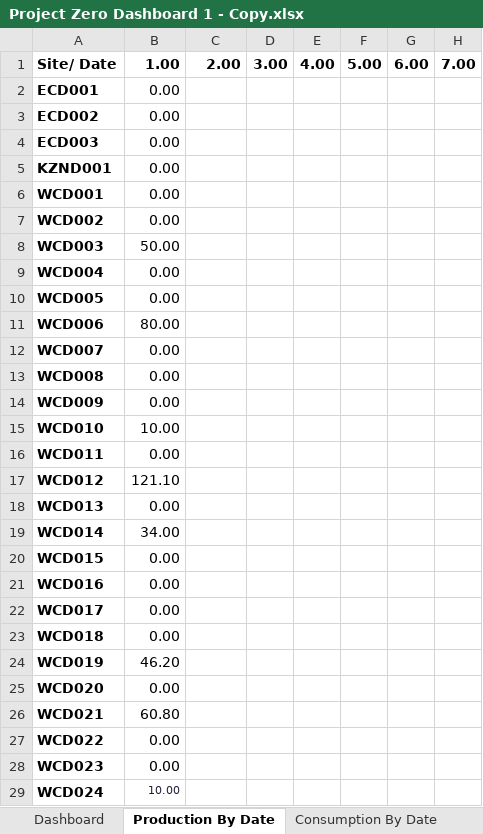
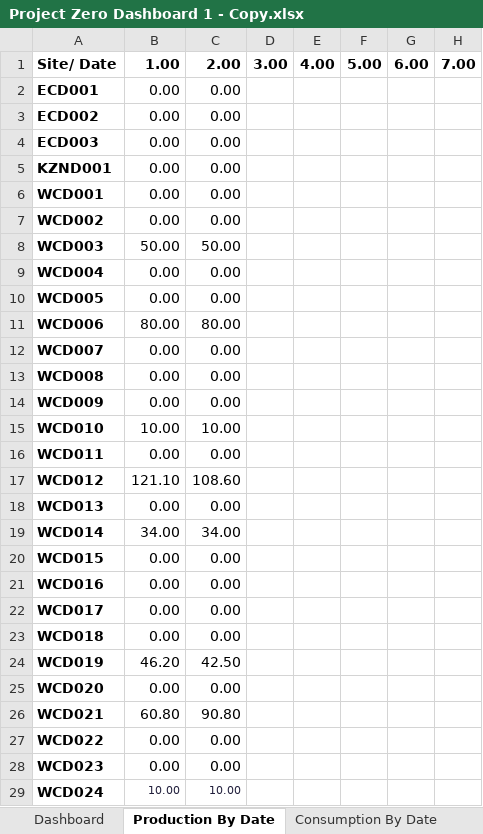
Before and after one commit to thebestkevinharris-art/Solar-Dashboard, an Excel workbook: Project Zero Dashboard 1 - Copy.xlsx, sheet Production By Date, drawn as a sheet; only a part is shown; values as stored, in another font and other column widths than the file's, no borders; the diff covers the shown part only; the diff names each change by its address in the sheet, - before the commit and + after, or states it on an @@ line.

```diff
--- a/Project Zero Dashboard 1 - Copy.xlsx (sheet Production By Date)
+++ b/Project Zero Dashboard 1 - Copy.xlsx (sheet Production By Date)
-C2:C7: (empty)
+C2:C7: 0.00
-C8: (empty)
+C8: 50.00
-C9:C10: (empty)
+C9:C10: 0.00
-C11: (empty)
+C11: 80.00
-C12:C14: (empty)
+C12:C14: 0.00
-C15: (empty)
+C15: 10.00
-C16: (empty)
+C16: 0.00
-C17: (empty)
+C17: 108.60
-C18: (empty)
+C18: 0.00
-C19: (empty)
+C19: 34.00
-C20:C23: (empty)
+C20:C23: 0.00
-C24: (empty)
+C24: 42.50
-C25: (empty)
+C25: 0.00
-C26: (empty)
+C26: 90.80
-C27:C28: (empty)
+C27:C28: 0.00
-C29: (empty)
+C29: 10.00
```
Also changed, not shown: 27 edited cells elsewhere in this sheet, sheet Consumption By Date, sheet Dashboard, charts or pictures.
